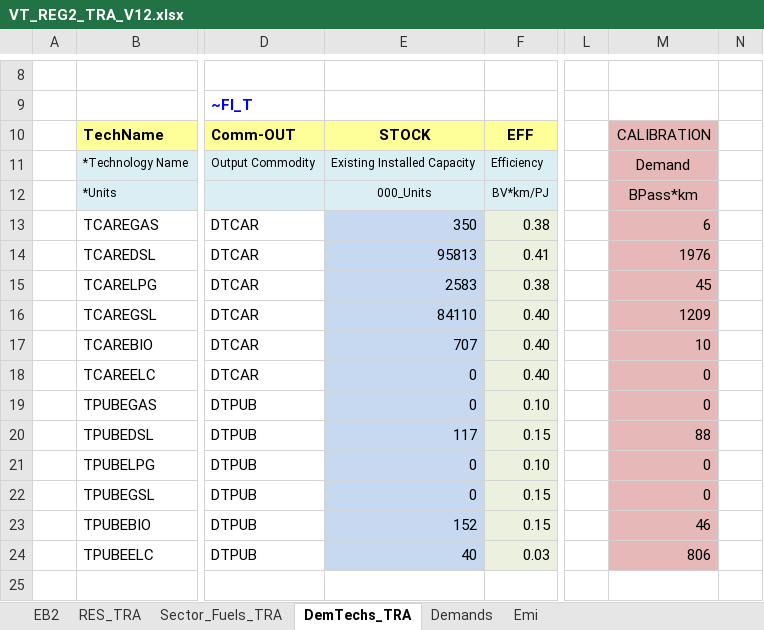
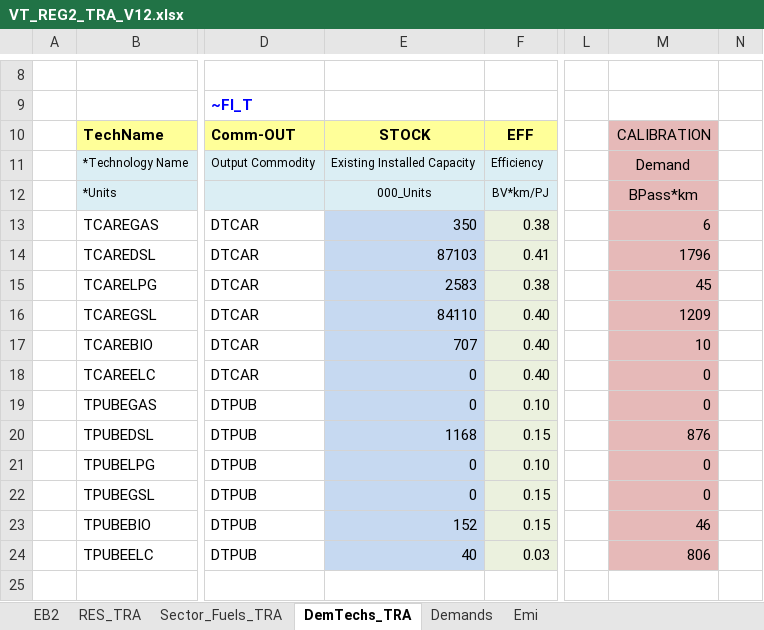
Before and after one commit to ravindersinghchauhan/testingmodels, an Excel workbook: VT_REG2_TRA_V12.xlsx, sheet DemTechs_TRA, drawn as a sheet; only a part is shown, gaps mark what is left out; values as stored, in another font and other column widths than the file's, no borders; charts and pictures not drawn; the diff names each change by its address in the sheet, - before the commit and + after, or states it on an @@ line.

```diff
--- a/VT_REG2_TRA_V12.xlsx (sheet DemTechs_TRA)
+++ b/VT_REG2_TRA_V12.xlsx (sheet DemTechs_TRA)
-E14: 95813
+E14: 87103
-M14: 1976
+M14: 1796
-E20: 117
+E20: 1168
-M20: 88
+M20: 876
```
Also changed, not shown: sheet Demands, sheet EB2, 1 other file.
